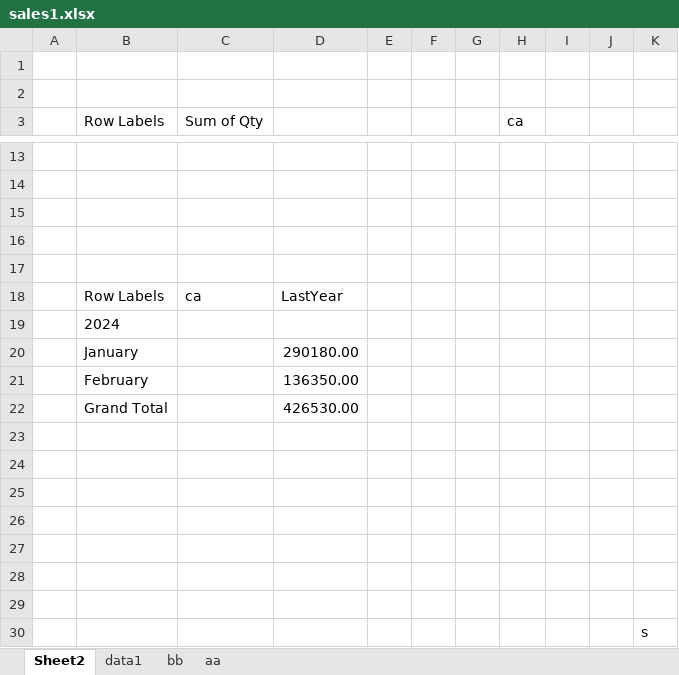
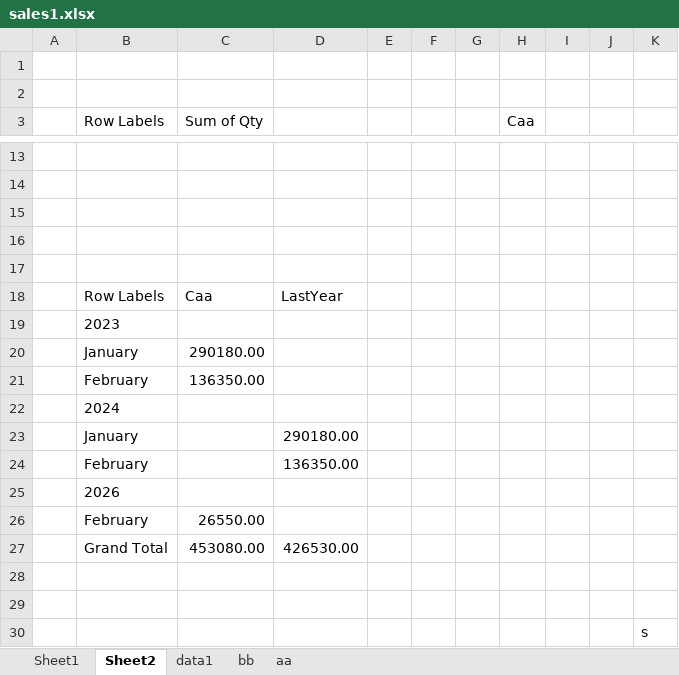
Before and after one commit to abdelkarimmassoui/powerbi, an Excel workbook: tt/sales1.xlsx, sheet Sheet2, drawn as a sheet; only a part is shown, gaps mark what is left out; values as stored, in another font and other column widths than the file's, no borders; charts and pictures not drawn; removed rows and columns are numbered as before the commit, all else as after; the diff names each change by its address in the sheet, - before the commit and + after, or states it on an @@ line.

```diff
--- a/tt/sales1.xlsx (sheet Sheet2)
+++ b/tt/sales1.xlsx (sheet Sheet2)
+sheet tab: Sheet1
-H3: ca
+H3: Caa
-C18 (Sum of Qty): ca
+C18 (Sum of Qty): Caa
+row 19:  | 2023
+row 20:  | January | 290180.00
+row 21:  | February | 136350.00
+row 25:  | 2026
+row 26:  | February | 26550.00
-C27 (Sum of Qty): (empty)
+C27 (Sum of Qty): 453080.00
-row 23: (empty)
-row 24: (empty)
-row 25: (empty)
-row 26: (empty)
-row 27: (empty)
```
Also changed, not shown: charts or pictures.
